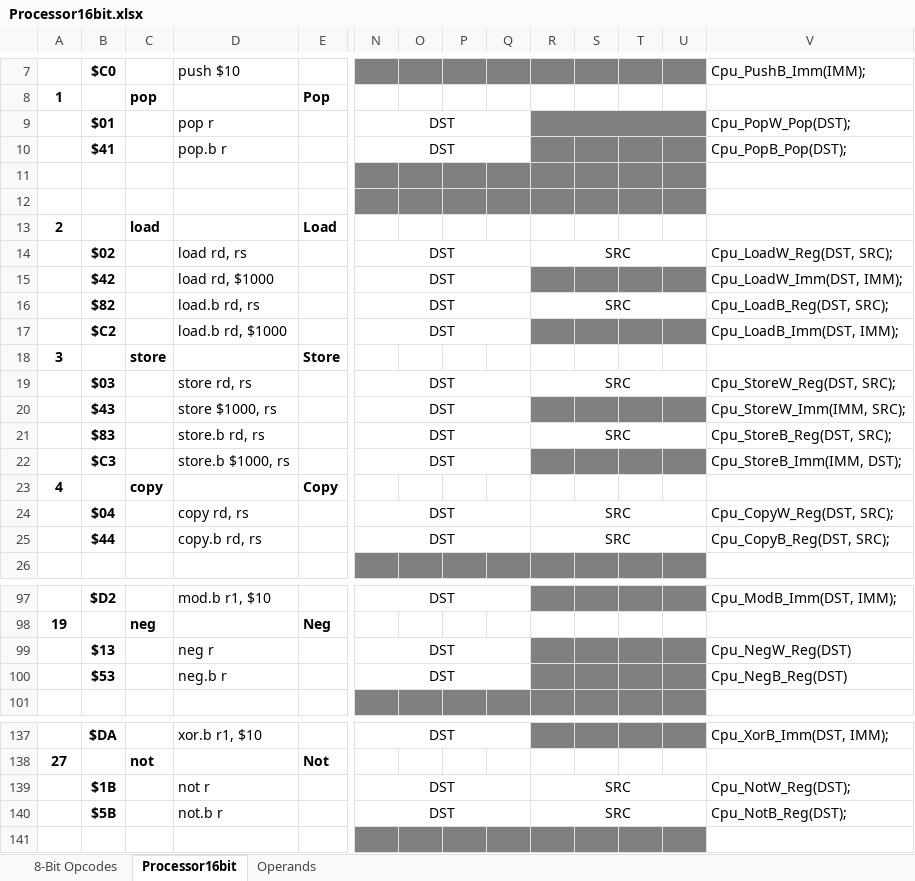
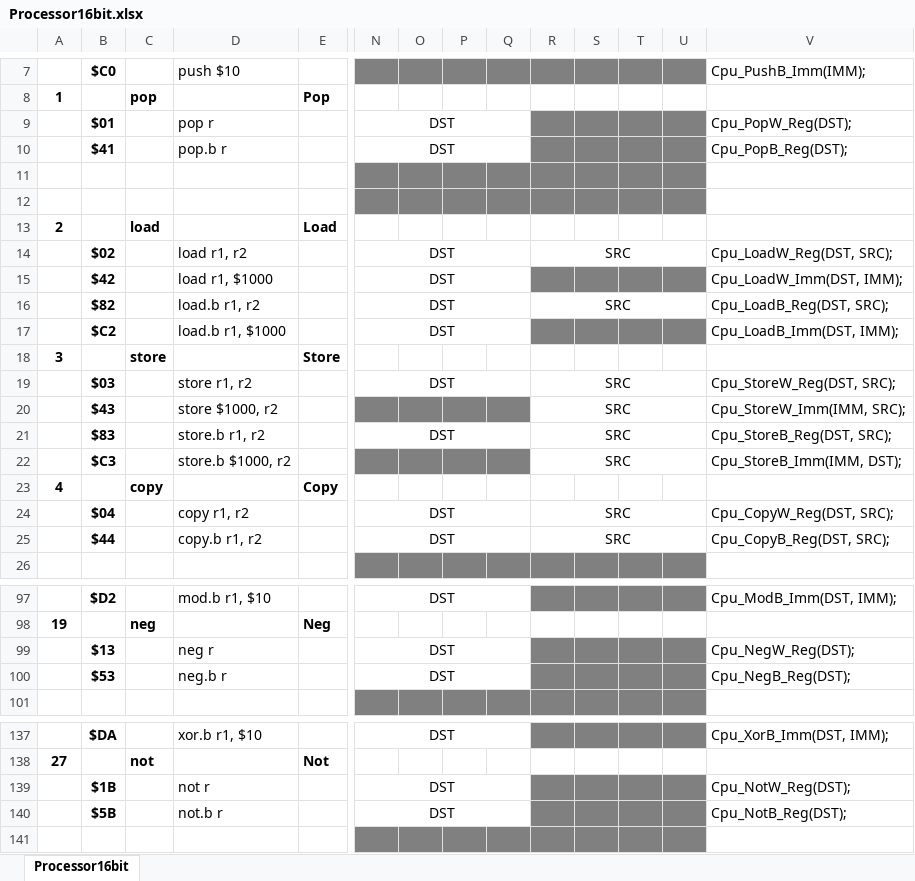
Before and after one commit to betajaen/dx8, an Excel workbook: Documentation/Processor16bit.xlsx, sheet Processor16bit, drawn as a sheet; only a part is shown, gaps mark what is left out; values as stored, in another font and other column widths than the file's, no borders; conditional formats not drawn; the diff covers the shown part only; the diff names each change by its address in the sheet, - before the commit and + after, or states it on an @@ line.

```diff
--- a/Documentation/Processor16bit.xlsx (sheet Processor16bit)
+++ b/Documentation/Processor16bit.xlsx (sheet Processor16bit)
-sheet tab: 8-Bit Opcodes
-sheet tab: Operands
-R9:U9 merged
-V9: Cpu_PopW_Pop(DST);
+V9: Cpu_PopW_Reg(DST);
-V10: Cpu_PopB_Pop(DST);
+V10: Cpu_PopB_Reg(DST);
-D14: load rd, rs
+D14: load r1, r2
-D15: load rd, $1000
+D15: load r1, $1000
-D16: load.b rd, rs
+D16: load.b r1, r2
-D17: load.b rd, $1000
+D17: load.b r1, $1000
-D19: store rd, rs
+D19: store r1, r2
-D20: store $1000, rs
+D20: store $1000, r2
-N20: DST
+N20: (empty)
-N20:Q20 fill: none
+N20:Q20 fill: #808080
-N20:Q20 merged
-R20: (empty)
+R20: SRC
-R20:U20 fill: #808080
+R20:U20 fill: none
+R20:U20 merged
-D21: store.b rd, rs
+D21: store.b r1, r2
-D22: store.b $1000, rs
+D22: store.b $1000, r2
-N22: DST
+N22: (empty)
-N22:Q22 fill: none
+N22:Q22 fill: #808080
-N22:Q22 merged
-R22: (empty)
+R22: SRC
-R22:U22 fill: #808080
+R22:U22 fill: none
+R22:U22 merged
-D24: copy rd, rs
+D24: copy r1, r2
-D25: copy.b rd, rs
+D25: copy.b r1, r2
-V99: Cpu_NegW_Reg(DST)
+V99: Cpu_NegW_Reg(DST);
-V100: Cpu_NegB_Reg(DST)
+V100: Cpu_NegB_Reg(DST);
-R139:R140: SRC
+R139:R140: (empty)
-R139:U140 fill: none
+R139:U140 fill: #808080
-R139:U139 merged
-R140:U140 merged
```
Also changed, not shown: 35 edited cells elsewhere in this sheet, 21 other files.
